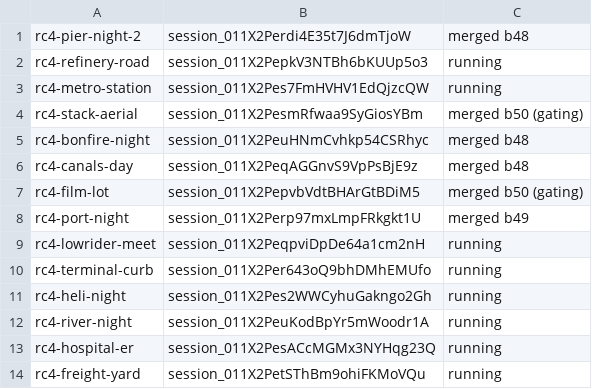
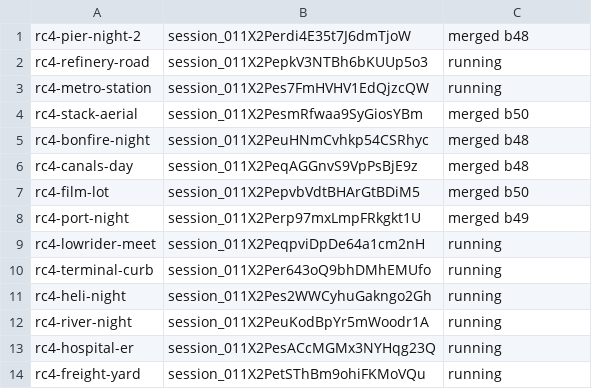
Before and after one commit to ashalluf/rando-game, a TSV file: sessions_w7.tsv, drawn as a sheet.

```diff
--- a/sessions_w7.tsv
+++ b/sessions_w7.tsv
@@ -3,6 +3,6 @@ rc4-refinery-road	session_011X2PepkV3NTBh6bKUUp5o3	running
 rc4-metro-station	session_011X2Pes7FmHVHV1EdQjzcQW	running
-rc4-stack-aerial	session_011X2PesmRfwaa9SyGiosYBm	merged b50 (gating)
+rc4-stack-aerial	session_011X2PesmRfwaa9SyGiosYBm	merged b50
 rc4-bonfire-night	session_011X2PeuHNmCvhkp54CSRhyc	merged b48
 rc4-canals-day	session_011X2PeqAGGnvS9VpPsBjE9z	merged b48
-rc4-film-lot	session_011X2PepvbVdtBHArGtBDiM5	merged b50 (gating)
+rc4-film-lot	session_011X2PepvbVdtBHArGtBDiM5	merged b50
 rc4-port-night	session_011X2Perp97mxLmpFRkgkt1U	merged b49
```
